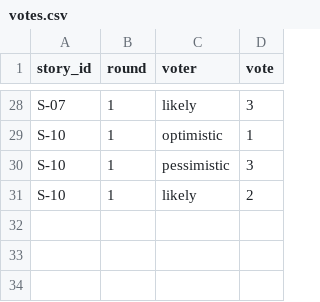
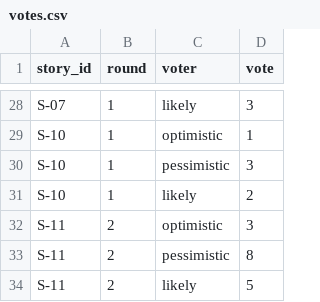
Before and after one commit to Vlada-Onf/pm-2026-kn42-onufrienko, a CSV file: lr08_poker/votes.csv, drawn as a sheet; only a part is shown, gaps mark what is left out; the diff names each change by its address in the sheet, - before the commit and + after, or states it on an @@ line.

Commit message:
lr08: votes, estimates and README with envelopes

```diff
--- a/lr08_poker/votes.csv
+++ b/lr08_poker/votes.csv
+row 32: S-11 | 2 | optimistic | 3
+row 33: S-11 | 2 | pessimistic | 8
+row 34: S-11 | 2 | likely | 5
```
Also changed, not shown: lr08_poker/estimates.csv, 1 other file.
